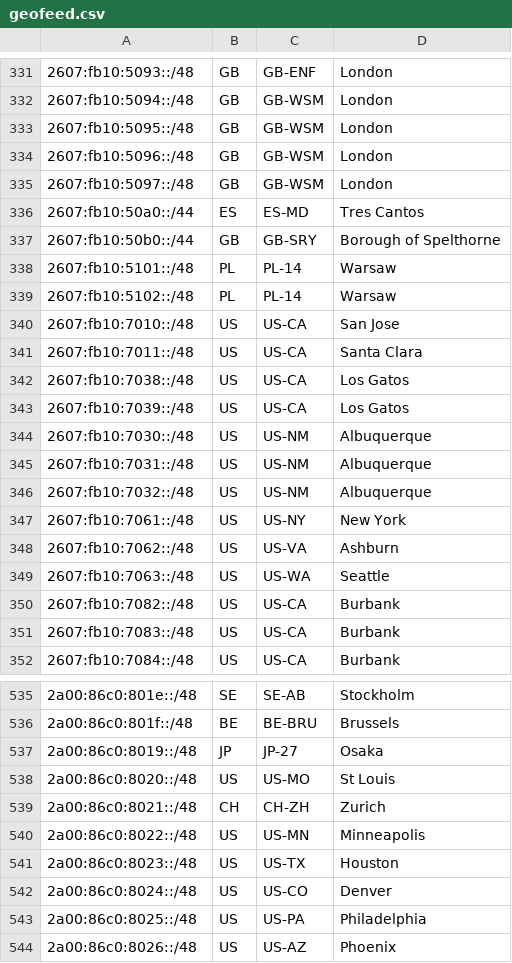
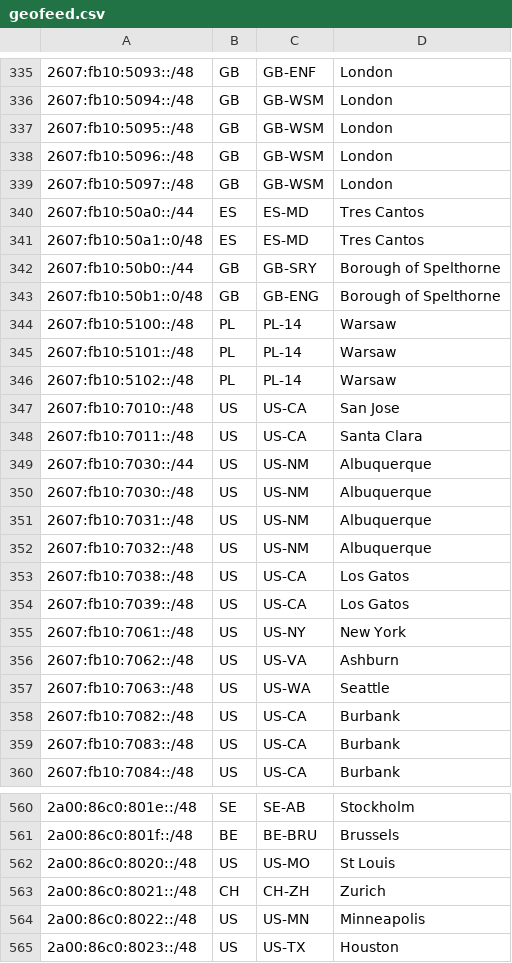
Before and after one commit to Netflix/nflx-geofeed, a CSV file: geofeed.csv, drawn as a sheet; only a part is shown, gaps mark what is left out; the shorter side is filled out with more unchanged rows; the diff covers the shown part only.

```diff
--- a/geofeed.csv
+++ b/geofeed.csv
@@ -336,3 +340,6 @@
 2607:fb10:50a0::/44,ES,ES-MD,Tres Cantos,
+2607:fb10:50a1::0/48,ES,ES-MD,Tres Cantos,
 2607:fb10:50b0::/44,GB,GB-SRY,Borough of Spelthorne,
+2607:fb10:50b1::0/48,GB,GB-ENG,Borough of Spelthorne,
+2607:fb10:5100::/48,PL,PL-14,Warsaw,
 2607:fb10:5101::/48,PL,PL-14,Warsaw,
@@ -341,4 +348,3 @@
 2607:fb10:7011::/48,US,US-CA,Santa Clara,
-2607:fb10:7038::/48,US,US-CA,Los Gatos,
-2607:fb10:7039::/48,US,US-CA,Los Gatos,
+2607:fb10:7030::/44,US,US-NM,Albuquerque,
 2607:fb10:7030::/48,US,US-NM,Albuquerque,
@@ -346,2 +352,4 @@
 2607:fb10:7032::/48,US,US-NM,Albuquerque,
+2607:fb10:7038::/48,US,US-CA,Los Gatos,
+2607:fb10:7039::/48,US,US-CA,Los Gatos,
 2607:fb10:7061::/48,US,US-NY,New York,
@@ -536,3 +561,2 @@
 2a00:86c0:801f::/48,BE,BE-BRU,Brussels,
-2a00:86c0:8019::/48,JP,JP-27,Osaka,
 2a00:86c0:8020::/48,US,US-MO,St Louis,
```
Also changed, not shown: 20 added rows, 11 moved rows and 1 edited cell elsewhere in this file.
